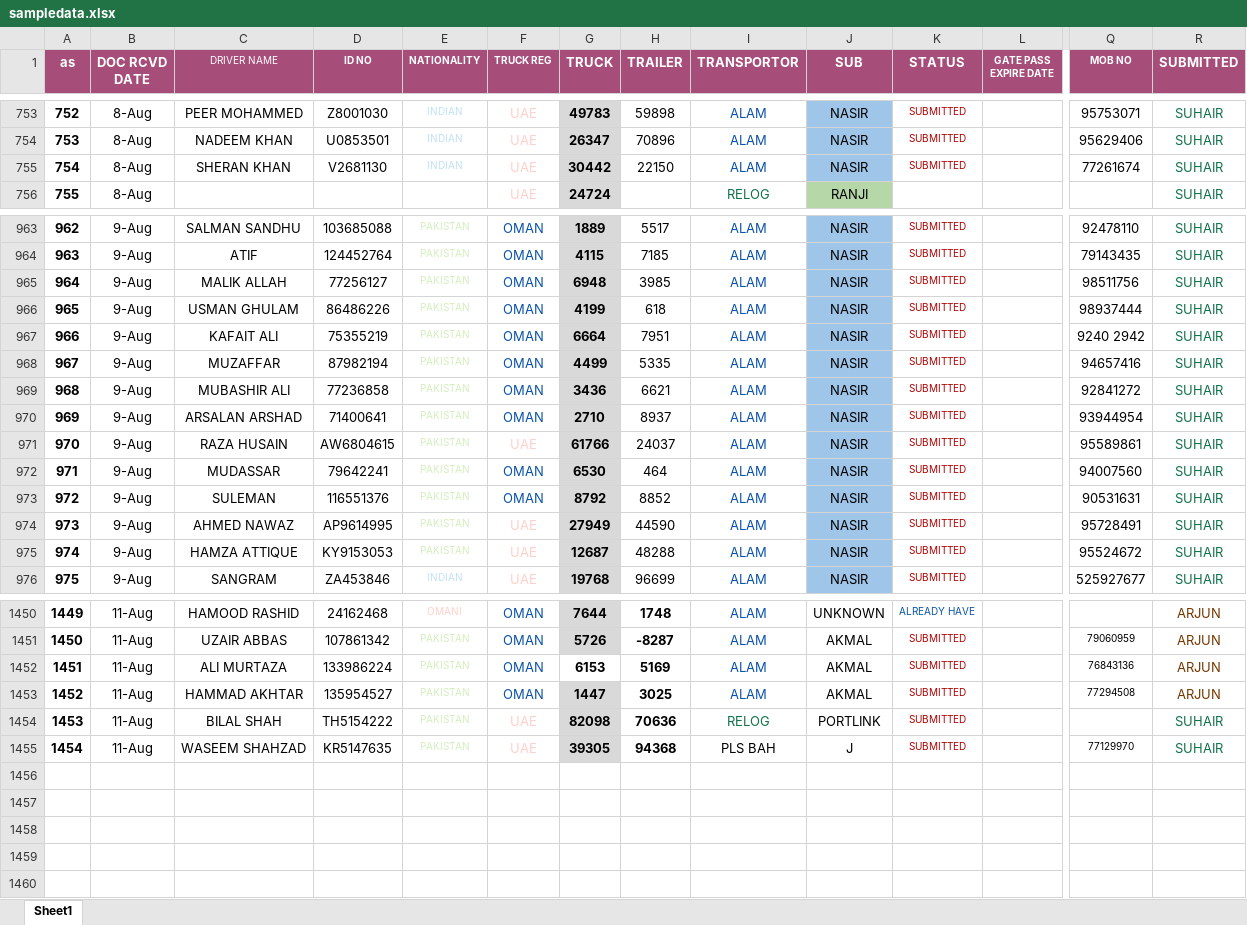
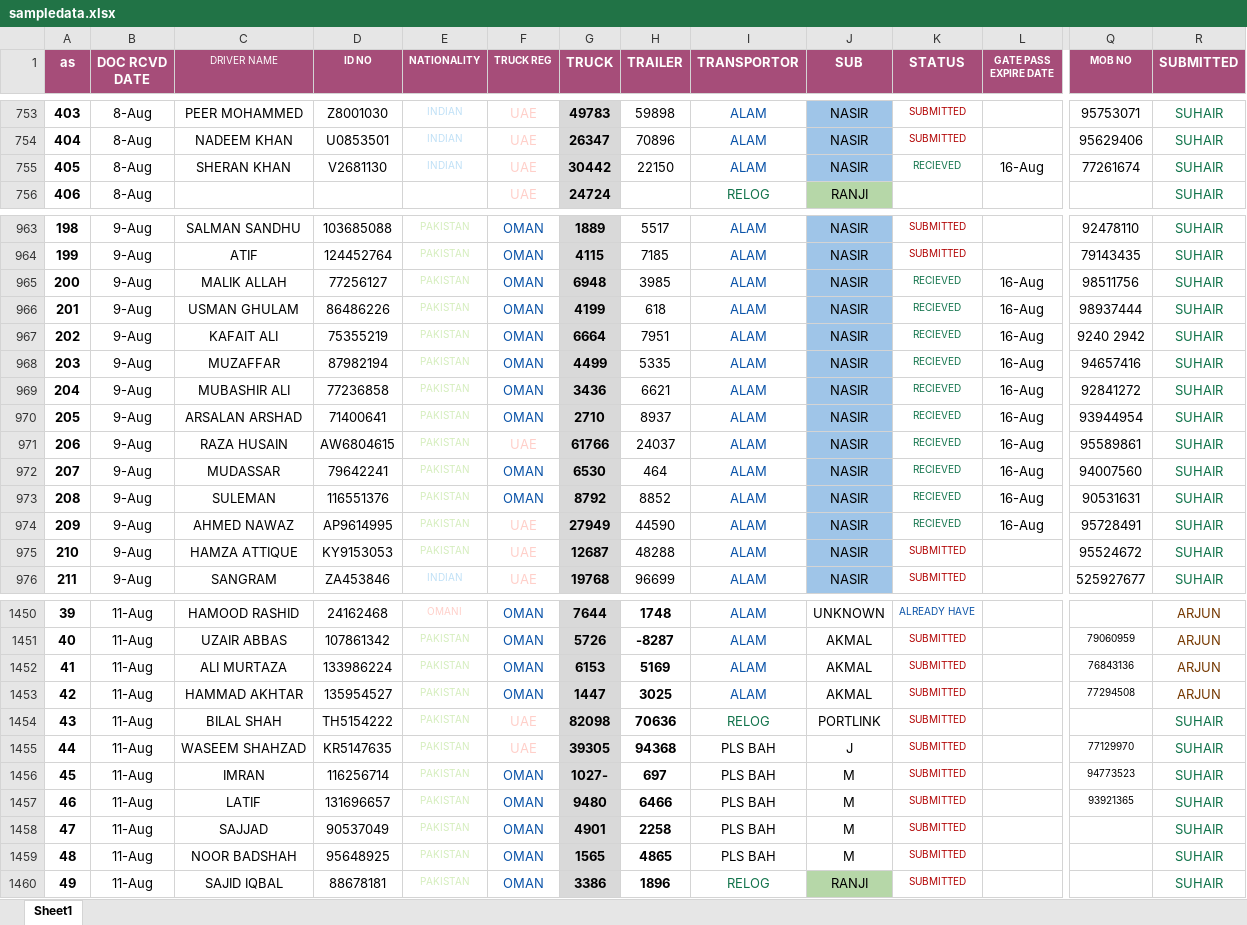
Before and after one commit to connectharundas/global-pacific-truck-search, an Excel workbook: data/sampledata.xlsx, sheet Sheet1, drawn as a sheet; only a part is shown, gaps mark what is left out; values as stored, in another font and other column widths than the file's, no borders; rows hold the shown columns only; the diff covers the shown part only; the diff names each change by its address in the sheet, - before the commit and + after, or states it on an @@ line.

Commit message:
11 3pm

```diff
--- a/data/sampledata.xlsx (sheet Sheet1)
+++ b/data/sampledata.xlsx (sheet Sheet1)
@@ column A (as) renumbered between rows 351 and 1455 @@
-K755 (STATUS): SUBMITTED
+K755 (STATUS): RECIEVED
-K755 text colour: #B10202
+K755 text colour: #11734B
-L755 (GATE PASS EXPIRE DATE): (empty)
+L755 (GATE PASS EXPIRE DATE): 16-Aug
-K965:K974 (STATUS): SUBMITTED
+K965:K974 (STATUS): RECIEVED
-K965:K974 text colour: #B10202
+K965:K974 text colour: #11734B
-L965:L974 (GATE PASS EXPIRE DATE): (empty)
+L965:L974 (GATE PASS EXPIRE DATE): 16-Aug
-G1452 fill: none
+G1452 fill: #D9D9D9
+row 1456: 45 | 11-Aug | IMRAN | 116256714 | PAKISTAN | OMAN | 1027- | 697 | PLS BAH | M | SUBMITTED |  | 94773523 | SUHAIR
+row 1457: 46 | 11-Aug | LATIF | 131696657 | PAKISTAN | OMAN | 9480 | 6466 | PLS BAH | M | SUBMITTED |  | 93921365 | SUHAIR
+row 1458: 47 | 11-Aug | SAJJAD | 90537049 | PAKISTAN | OMAN | 4901 | 2258 | PLS BAH | M | SUBMITTED |  |  | SUHAIR
+row 1459: 48 | 11-Aug | NOOR BADSHAH | 95648925 | PAKISTAN | OMAN | 1565 | 4865 | PLS BAH | M | SUBMITTED |  |  | SUHAIR
+row 1460: 49 | 11-Aug | SAJID IQBAL | 88678181 | PAKISTAN | OMAN | 3386 | 1896 | RELOG | RANJI | SUBMITTED |  |  | SUHAIR
```
Also changed, not shown: 59 edited cells and cell formats elsewhere in this sheet.
